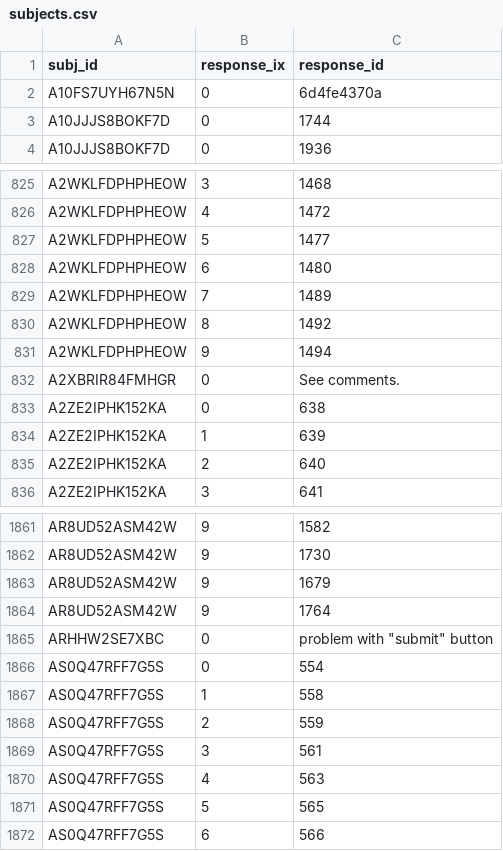
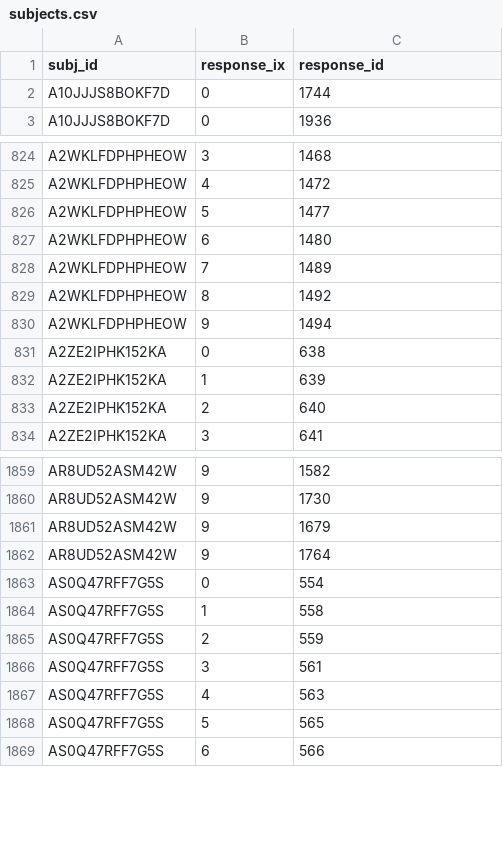
Before and after one commit to lupyanlab/words-in-transition, a CSV file: wordsintransition/data-raw/subjects.csv, drawn as a sheet; only a part is shown, gaps mark what is left out; the diff names each change by its address in the sheet, - before the commit and + after, or states it on an @@ line.

Commit message:
Correctly merge responses and subjects that put in incorrect response_ids

```diff
--- a/wordsintransition/data-raw/subjects.csv
+++ b/wordsintransition/data-raw/subjects.csv
-row 2: A10FS7UYH67N5N | 0 | 6d4fe4370a
-row 832: A2XBRIR84FMHGR | 0 | See comments.
-row 1865: ARHHW2SE7XBC | 0 | problem with "submit" button
```
Also changed, not shown: 6 other files.
